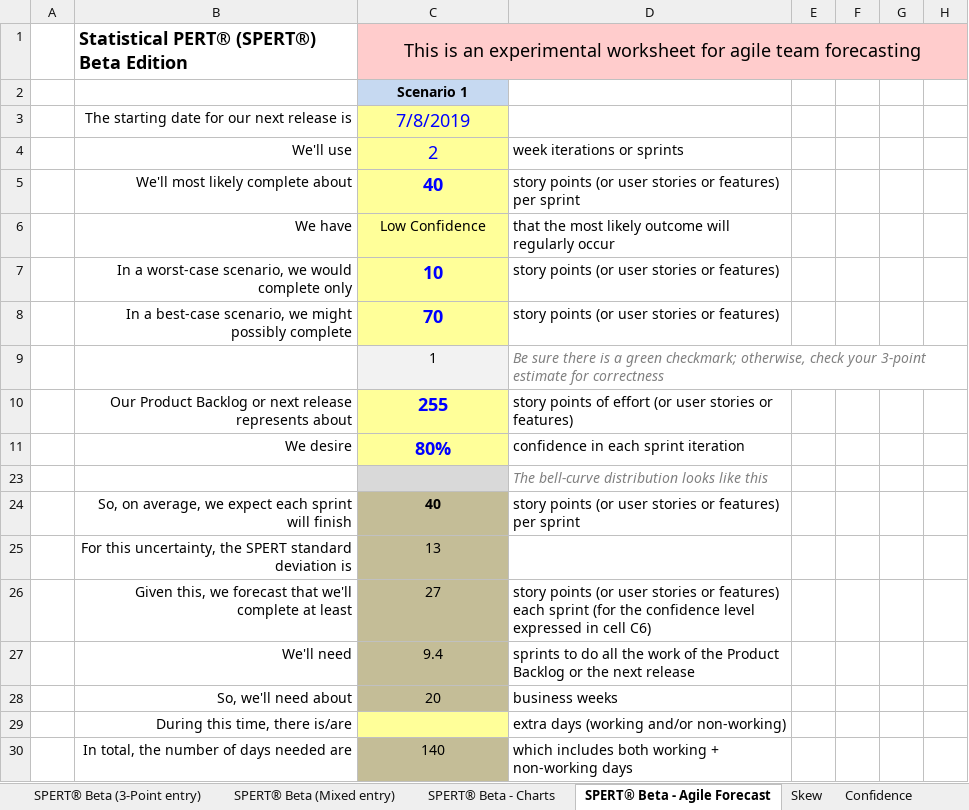
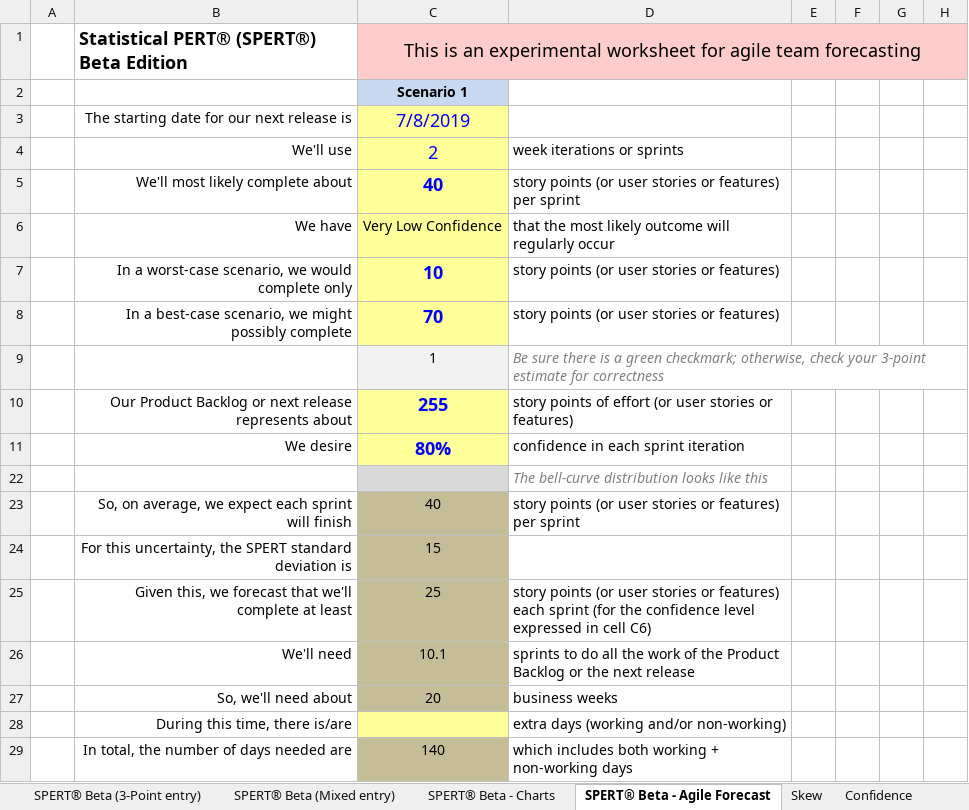
Before and after one commit to famousdavis/spert-beta, an Excel workbook: Statistical_PERT_Beta_2p.xlsx, sheet SPERT® Beta - Agile Forecast, drawn as a sheet; only a part is shown; values as stored, in another font and other column widths than the file's, no borders; charts and pictures and conditional formats not drawn; 1 other sheet too large or unreadable and not compared; addresses are those after the commit; the diff names each change by its address in the sheet, - before the commit and + after, or states it on an @@ line.

Commit message:
Update Statistical_PERT_Beta_2p.xlsx

```diff
--- a/Statistical_PERT_Beta_2p.xlsx (sheet SPERT® Beta - Agile Forecast)
+++ b/Statistical_PERT_Beta_2p.xlsx (sheet SPERT® Beta - Agile Forecast)
-C6: Low Confidence
+C6: Very Low Confidence
-C23 bold: on
+C23 bold: off
-C24: 13
+C24: 15
-C25: 27
+C25: 25
-C26: 9.4
+C26: 10.1
```
Also changed, not shown: sheet Change Log, formulas that keep their value, hidden cells, charts or pictures.
